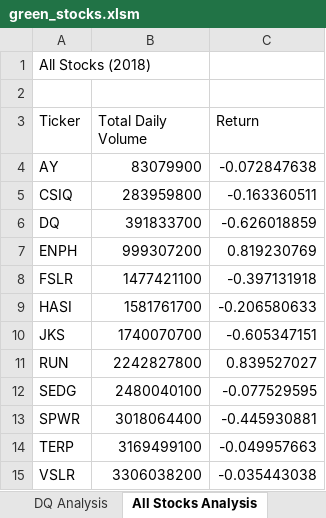
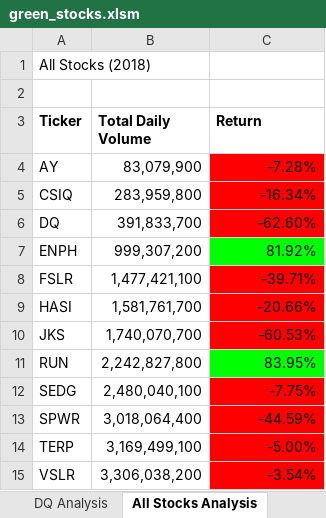
Before and after one commit to kolinzo1/stock-analysis, an Excel workbook: green_stocks.xlsm, sheet All Stocks Analysis, drawn as a sheet; values as stored, in another font and other column widths than the file's, no borders; the diff names each change by its address in the sheet, - before the commit and + after, or states it on an @@ line.

Commit message:
Add files via upload

```diff
--- a/green_stocks.xlsm (sheet All Stocks Analysis)
+++ b/green_stocks.xlsm (sheet All Stocks Analysis)
-A3:C3 bold: off
+A3:C3 bold: on
-B4 (Total Daily Volume): 83079900
+B4 (Total Daily Volume): 83,079,900
-C4 (Return): -0.072847638
+C4 (Return): -7.28%
-C4:C6 fill: none
+C4:C6 fill: #FF0000
-B5 (Total Daily Volume): 283959800
+B5 (Total Daily Volume): 283,959,800
-C5 (Return): -0.163360511
+C5 (Return): -16.34%
-B6 (Total Daily Volume): 391833700
+B6 (Total Daily Volume): 391,833,700
-C6 (Return): -0.626018859
+C6 (Return): -62.60%
-B7 (Total Daily Volume): 999307200
+B7 (Total Daily Volume): 999,307,200
-C7 (Return): 0.819230769
+C7 (Return): 81.92%
-C7 fill: none
+C7 fill: #00FF00
-B8 (Total Daily Volume): 1477421100
+B8 (Total Daily Volume): 1,477,421,100
-C8 (Return): -0.397131918
+C8 (Return): -39.71%
-C8:C10 fill: none
+C8:C10 fill: #FF0000
-B9 (Total Daily Volume): 1581761700
+B9 (Total Daily Volume): 1,581,761,700
-C9 (Return): -0.206580633
+C9 (Return): -20.66%
-B10 (Total Daily Volume): 1740070700
+B10 (Total Daily Volume): 1,740,070,700
-C10 (Return): -0.605347151
+C10 (Return): -60.53%
-B11 (Total Daily Volume): 2242827800
+B11 (Total Daily Volume): 2,242,827,800
-C11 (Return): 0.839527027
+C11 (Return): 83.95%
-C11 fill: none
+C11 fill: #00FF00
-B12 (Total Daily Volume): 2480040100
+B12 (Total Daily Volume): 2,480,040,100
-C12 (Return): -0.077529595
+C12 (Return): -7.75%
-C12:C15 fill: none
+C12:C15 fill: #FF0000
-B13 (Total Daily Volume): 3018064400
+B13 (Total Daily Volume): 3,018,064,400
-C13 (Return): -0.445930881
+C13 (Return): -44.59%
-B14 (Total Daily Volume): 3169499100
+B14 (Total Daily Volume): 3,169,499,100
-C14 (Return): -0.049957663
+C14 (Return): -5.00%
-B15 (Total Daily Volume): 3306038200
+B15 (Total Daily Volume): 3,306,038,200
-C15 (Return): -0.035443038
+C15 (Return): -3.54%
```
